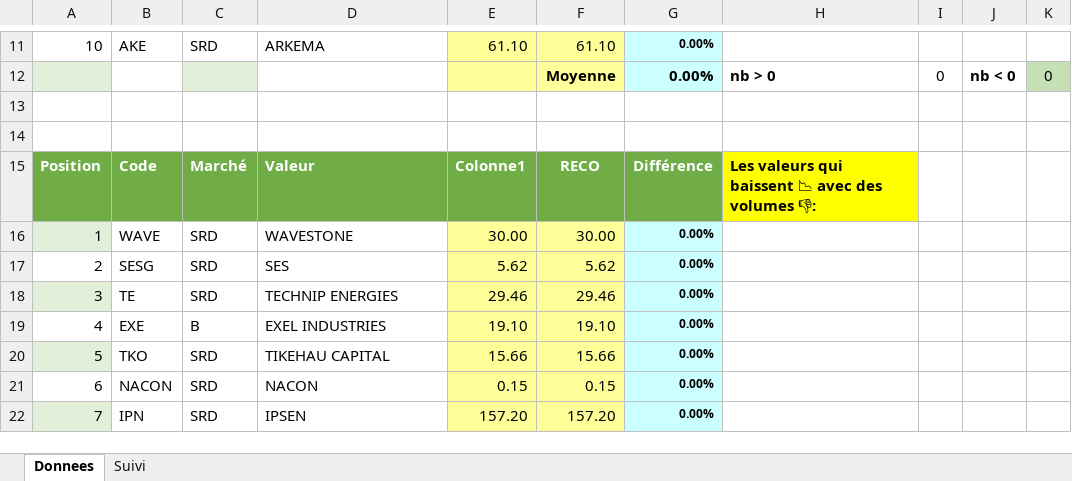
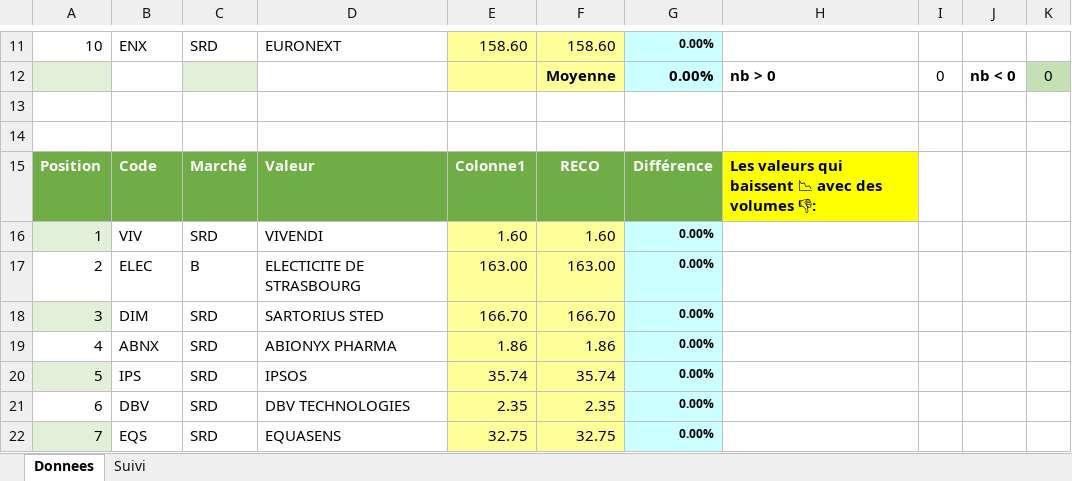
Before and after one commit to Charly33436/Swing_Trading, an Excel workbook: Twitter_Donnees.xlsx, sheet Donnees, drawn as a sheet; only a part is shown, gaps mark what is left out; values as stored, in another font and other column widths than the file's, no borders; removed rows and columns are numbered as before the commit, all else as after; the diff covers the shown part only; the diff names each change by its address in the sheet, - before the commit and + after, or states it on an @@ line.

```diff
--- a/Twitter_Donnees.xlsx (sheet Donnees)
+++ b/Twitter_Donnees.xlsx (sheet Donnees)
-B11: AKE
+B11: ENX
-D11: ARKEMA
+D11: EURONEXT
-E11: 61.10
+E11: 158.60
-F11: 61.10
+F11: 158.60
-B16: WAVE
+B16: VIV
-D16: WAVESTONE
+D16: VIVENDI
-E16: 30.00
+E16: 1.60
-F16: 30.00
+F16: 1.60
-row 17: 2 | SESG | SRD | SES | 5.62 | 5.62 | 0.00%
+row 17: 2 | ELEC | B | ELECTICITE DE STRASBOURG | 163.00 | 163.00 | 0.00%
-B18: TE
+B18: DIM
-D18: TECHNIP ENERGIES
+D18: SARTORIUS STED
-E18: 29.46
+E18: 166.70
-F18: 29.46
+F18: 166.70
-B19: EXE
+B19: ABNX
-C19: B
+C19: SRD
-D19: EXEL INDUSTRIES
+D19: ABIONYX PHARMA
-E19: 19.10
+E19: 1.86
-F19: 19.10
+F19: 1.86
-B20: TKO
+B20: IPS
-D20: TIKEHAU CAPITAL
+D20: IPSOS
-E20: 15.66
+E20: 35.74
-F20: 15.66
+F20: 35.74
-B21: NACON
+B21: DBV
-D21: NACON
+D21: DBV TECHNOLOGIES
-E21: 0.15
+E21: 2.35
-F21: 0.15
+F21: 2.35
-B22: IPN
+B22: EQS
-D22: IPSEN
+D22: EQUASENS
-E22: 157.20
+E22: 32.75
-F22: 157.20
+F22: 32.75
```
Also changed, not shown: 25 added rows, 25 removed rows, 103 edited cells and cell formats elsewhere in this sheet, sheet Suivi, formulas that keep their value.
